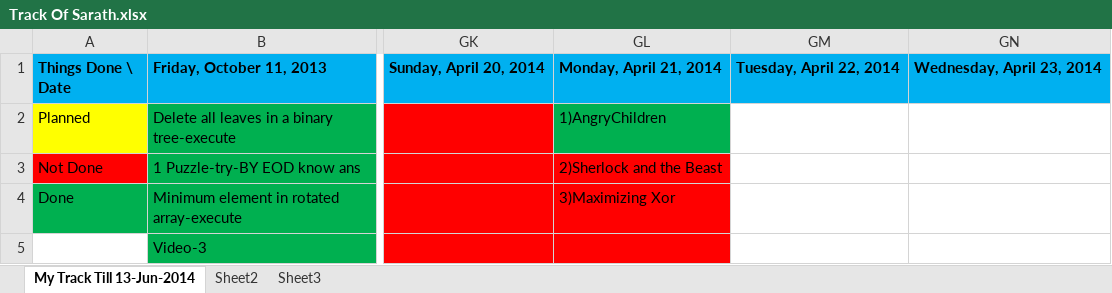
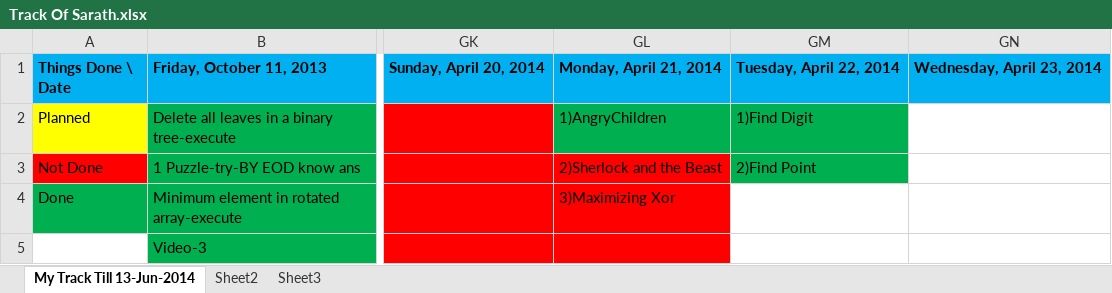
Before and after one commit to eedsva/mytrack, an Excel workbook: Track Of Sarath.xlsx, sheet My Track Till 13-Jun-2014, drawn as a sheet; only a part is shown, gaps mark what is left out; values as stored, in another font and other column widths than the file's, no borders; the diff names each change by its address in the sheet, - before the commit and + after, or states it on an @@ line.

Commit message:
Track Of Sarath.xlsx updated.

```diff
--- a/Track Of Sarath.xlsx (sheet My Track Till 13-Jun-2014)
+++ b/Track Of Sarath.xlsx (sheet My Track Till 13-Jun-2014)
-GM2: (empty)
+GM2: 1)Find Digit
-GM2:GM3 fill: none
+GM2:GM3 fill: #00B050
-GM3: (empty)
+GM3: 2)Find Point
```
